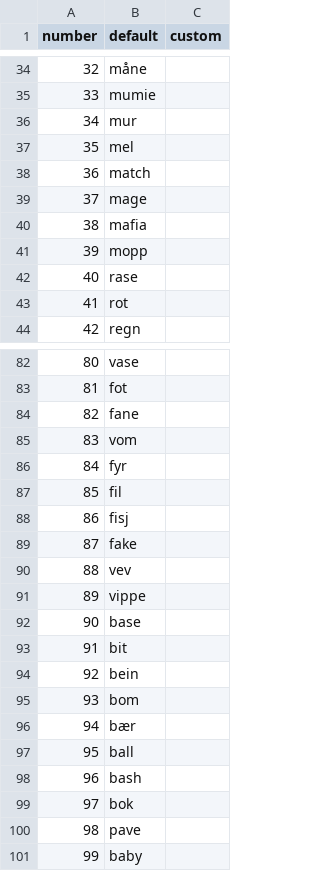
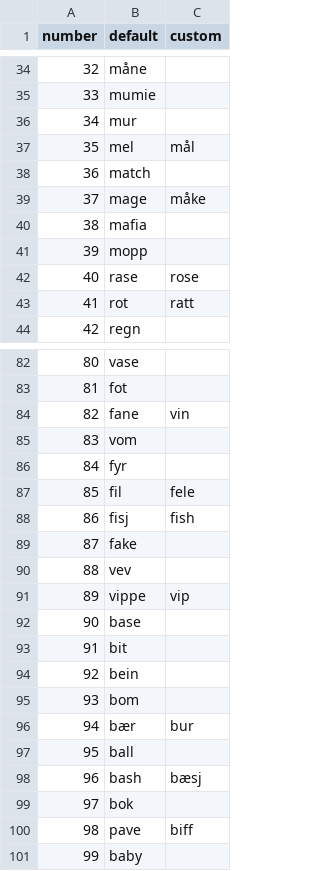
Before and after one commit to JolleNo10/major-system-app, a CSV file: src/data/words.csv, drawn as a sheet; only a part is shown, gaps mark what is left out; the diff covers the shown part only.

Commit message:
current

```diff
--- a/src/data/words.csv
+++ b/src/data/words.csv
@@ -36,9 +36,9 @@ number,default,custom
 34,mur,
-35,mel,
+35,mel,mål
 36,match,
-37,mage,
+37,mage,måke
 38,mafia,
 39,mopp,
-40,rase,
-41,rot,
+40,rase,rose
+41,rot,ratt
 42,regn,
@@ -83,10 +83,10 @@ number,default,custom
 81,fot,
-82,fane,
+82,fane,vin
 83,vom,
 84,fyr,
-85,fil,
-86,fisj,
+85,fil,fele
+86,fisj,fish
 87,fake,
 88,vev,
-89,vippe,
+89,vippe,vip
 90,base,
@@ -95,7 +95,7 @@ number,default,custom
 93,bom,
-94,bær,
+94,bær,bur
 95,ball,
-96,bash,
+96,bash,bæsj
 97,bok,
-98,pave,
+98,pave,biff
 99,baby,
```
Also changed, not shown: 11 edited cells elsewhere in this file.
